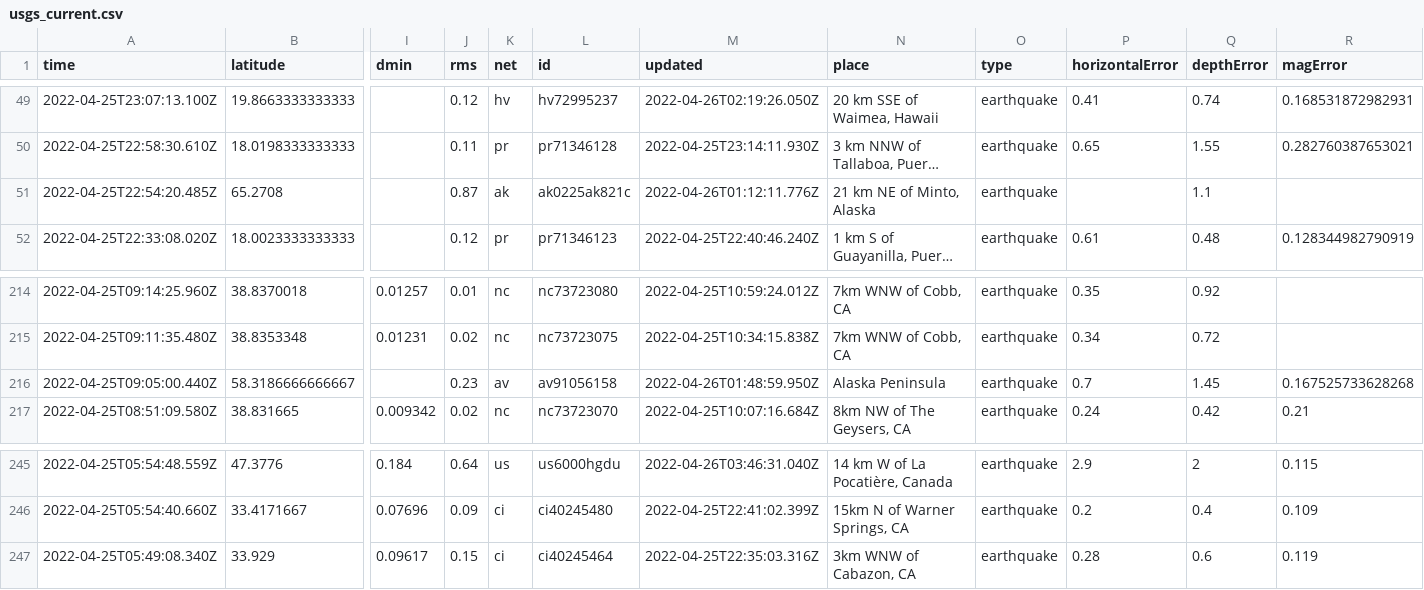
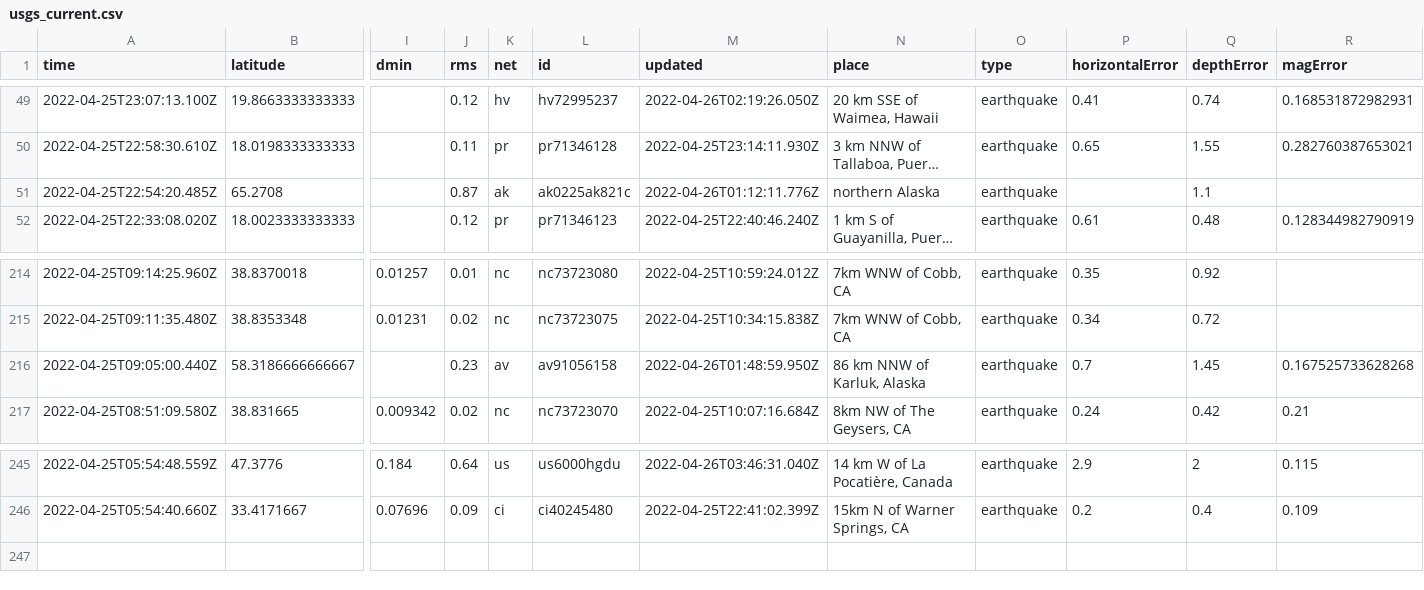
Before and after one commit to cveltri/my-data-robot, a CSV file: usgs_current.csv, drawn as a sheet; only a part is shown, gaps mark what is left out; long unchanged cells end in …; rows hold the shown columns only; the diff names each change by its address in the sheet, - before the commit and + after, or states it on an @@ line.

```diff
--- a/usgs_current.csv
+++ b/usgs_current.csv
-N51 (place): 21 km NE of Minto, Alaska
+N51 (place): northern Alaska
-N216 (place): Alaska Peninsula
+N216 (place): 86 km NNW of Karluk, Alaska
-row 247: 2022-04-25T05:49:08.340Z | 33.929 | 0.09617 | 0.15 | ci | ci40245464 | 2022-04-25T22:35:03.316Z | 3km WNW of Cabazon, CA | earthquake | 0.28 | 0.6 | 0.119
```
